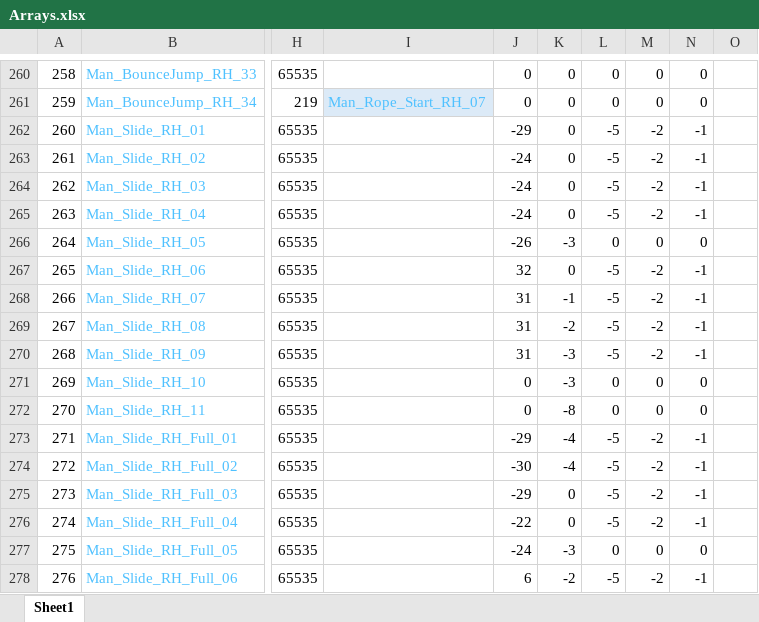
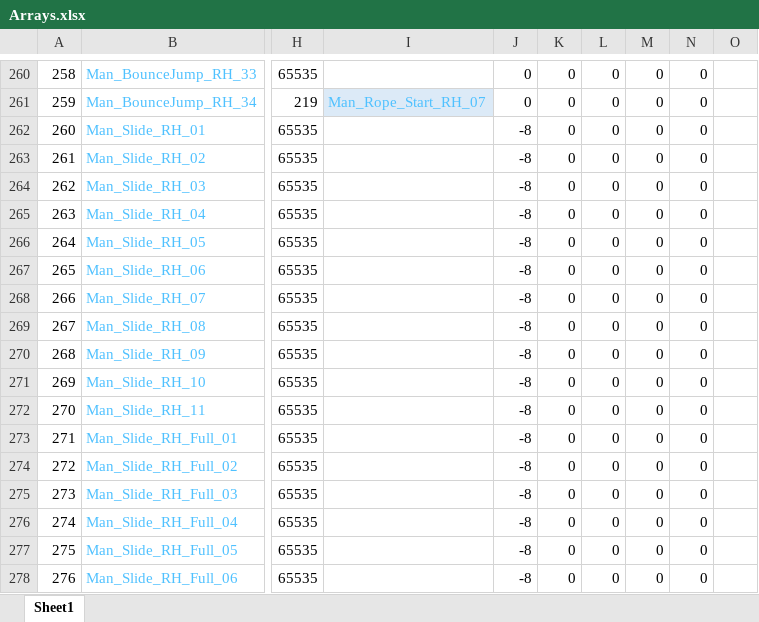
Before and after one commit to Press-Play-On-Tape/ChakanaChallenge, an Excel workbook: Arrays.xlsx, sheet Sheet1, drawn as a sheet; only a part is shown, gaps mark what is left out; values as stored, in another font and other column widths than the file's, no borders; the diff covers the shown part only; the diff names each change by its address in the sheet, - before the commit and + after, or states it on an @@ line.

```diff
--- a/Arrays.xlsx (sheet Sheet1)
+++ b/Arrays.xlsx (sheet Sheet1)
-J262: -29
+J262: -8
-L262:L265: -5
+L262:L265: 0
-M262:M265: -2
+M262:M265: 0
-N262:N265: -1
+N262:N265: 0
-J263:J265: -24
+J263:J265: -8
-J266: -26
+J266: -8
-K266: -3
+K266: 0
-J267: 32
+J267: -8
-L267:L270: -5
+L267:L270: 0
-M267:M270: -2
+M267:M270: 0
-N267:N270: -1
+N267:N270: 0
-J268:J270: 31
+J268:J270: -8
-K268: -1
+K268: 0
-K269: -2
+K269: 0
-K270:K271: -3
+K270:K271: 0
-J271:J272: 0
+J271:J272: -8
-K272: -8
+K272: 0
-J273: -29
+J273: -8
-K273:K274: -4
+K273:K274: 0
-L273:L276: -5
+L273:L276: 0
-M273:M276: -2
+M273:M276: 0
-N273:N276: -1
+N273:N276: 0
-J274: -30
+J274: -8
-J275: -29
+J275: -8
-J276: -22
+J276: -8
-J277: -24
+J277: -8
-K277: -3
+K277: 0
-J278: 6
+J278: -8
-K278: -2
+K278: 0
-L278: -5
+L278: 0
-M278: -2
+M278: 0
-N278: -1
+N278: 0
```
Also changed, not shown: 22 added rows, 108 edited cells, cell formats and row numbers in column A elsewhere in this sheet, formulas that keep their value, 31 other files.
